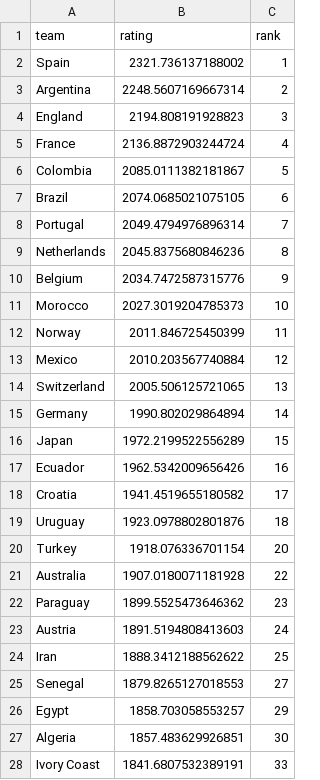
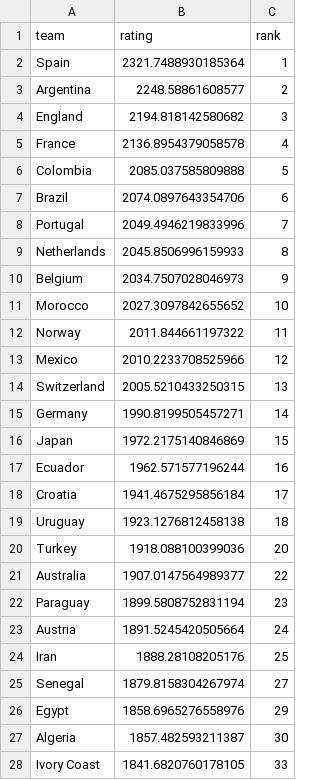
Before and after one commit to adirmancebojr/world-cup, a CSV file: 04_analysis_modules/01_team_strength/tables/elo_wc48.csv, drawn as a sheet; only a part is shown; the diff covers the shown part only.

```diff
--- a/04_analysis_modules/01_team_strength/tables/elo_wc48.csv
+++ b/04_analysis_modules/01_team_strength/tables/elo_wc48.csv
@@ -1,28 +1,28 @@
 team,rating,rank
-Spain,2321.736137188002,1
-Argentina,2248.5607169667314,2
-England,2194.808191928823,3
-France,2136.8872903244724,4
-Colombia,2085.0111382181867,5
-Brazil,2074.0685021075105,6
-Portugal,2049.4794976896314,7
-Netherlands,2045.8375680846236,8
-Belgium,2034.7472587315776,9
-Morocco,2027.3019204785373,10
-Norway,2011.846725450399,11
-Mexico,2010.203567740884,12
-Switzerland,2005.506125721065,13
-Germany,1990.802029864894,14
-Japan,1972.2199522556289,15
-Ecuador,1962.5342009656426,16
-Croatia,1941.4519655180582,17
-Uruguay,1923.0978802801876,18
-Turkey,1918.076336701154,20
-Australia,1907.0180071181928,22
-Paraguay,1899.5525473646362,23
-Austria,1891.5194808413603,24
-Iran,1888.3412188562622,25
-Senegal,1879.8265127018553,27
-Egypt,1858.703058553257,29
-Algeria,1857.483629926851,30
-Ivory Coast,1841.6807532389191,33
+Spain,2321.7488930185364,1
+Argentina,2248.58861608577,2
+England,2194.818142580682,3
+France,2136.8954379058578,4
+Colombia,2085.037585809888,5
+Brazil,2074.0897643354706,6
+Portugal,2049.4946219833996,7
+Netherlands,2045.8506996159933,8
+Belgium,2034.7507028046973,9
+Morocco,2027.3097842655652,10
+Norway,2011.844661197322,11
+Mexico,2010.2233708525966,12
+Switzerland,2005.5210433250315,13
+Germany,1990.8199505457271,14
+Japan,1972.2175140846869,15
+Ecuador,1962.571577196244,16
+Croatia,1941.4675295856184,17
+Uruguay,1923.1276812458138,18
+Turkey,1918.088100399036,20
+Australia,1907.0147564989377,22
+Paraguay,1899.5808752831194,23
+Austria,1891.5245420505664,24
+Iran,1888.28108205176,25
+Senegal,1879.8158304267974,27
+Egypt,1858.6965276558976,29
+Algeria,1857.482593211387,30
+Ivory Coast,1841.6820760178105,33
```
Also changed, not shown: 21 edited cells elsewhere in this file, 04_analysis_modules/01_team_strength/tables/elo_current.csv, 04_analysis_modules/02_match_model/tables/predictions_2026.csv, 7 other files.
